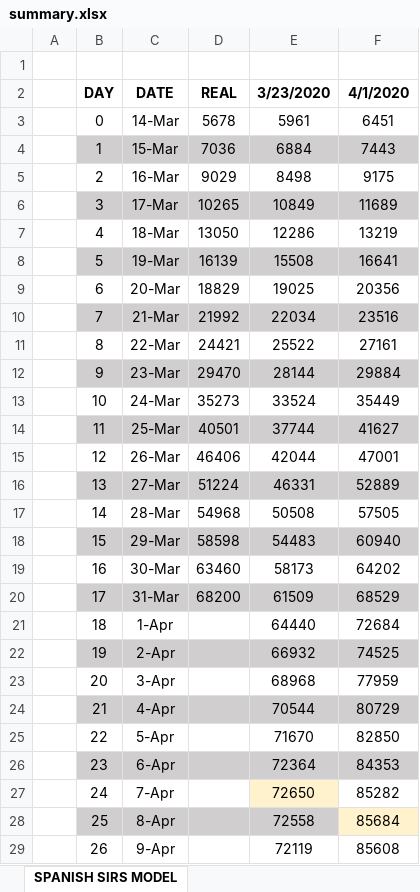
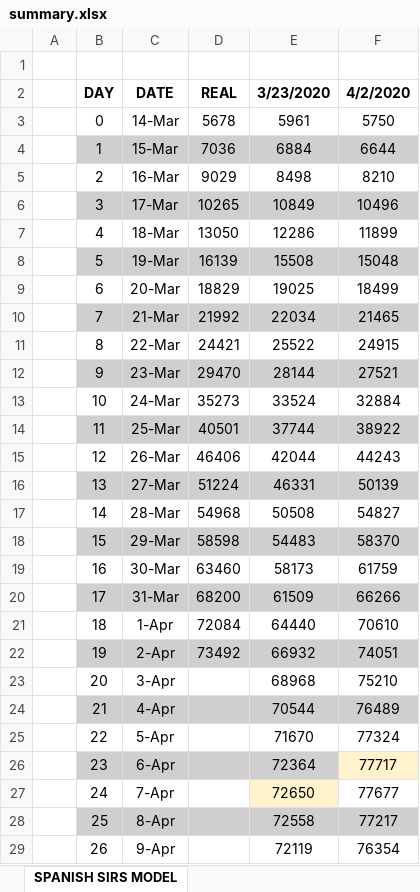
Before and after one commit to VictorLoureiro/MathsAgainstTheCOVID19, an Excel workbook: SIRS MODELS/spain/summary.xlsx, sheet SPANISH SIRS MODEL, drawn as a sheet; only a part is shown; values as stored, in another font and other column widths than the file's, no borders; charts and pictures not drawn; the diff covers the shown part only; the diff names each change by its address in the sheet, - before the commit and + after, or states it on an @@ line.

```diff
--- a/SIRS MODELS/spain/summary.xlsx (sheet SPANISH SIRS MODEL)
+++ b/SIRS MODELS/spain/summary.xlsx (sheet SPANISH SIRS MODEL)
-F2: 4/1/2020
+F2: 4/2/2020
-F3: 6451
+F3: 5750
-F4: 7443
+F4: 6644
-F5: 9175
+F5: 8210
-F6: 11689
+F6: 10496
-F7: 13219
+F7: 11899
-F8: 16641
+F8: 15048
-F9: 20356
+F9: 18499
-F10: 23516
+F10: 21465
-F11: 27161
+F11: 24915
-F12: 29884
+F12: 27521
-F13: 35449
+F13: 32884
-F14: 41627
+F14: 38922
-F15: 47001
+F15: 44243
-F16: 52889
+F16: 50139
-F17: 57505
+F17: 54827
-F18: 60940
+F18: 58370
-F19: 64202
+F19: 61759
-F20: 68529
+F20: 66266
-D21: (empty)
+D21: 72084
-F21: 72684
+F21: 70610
-D22: (empty)
+D22: 73492
-F22: 74525
+F22: 74051
-F23: 77959
+F23: 75210
-F24: 80729
+F24: 76489
-F25: 82850
+F25: 77324
-F26: 84353
+F26: 77717
-F26 fill: #D0CECE
+F26 fill: #FFF2CC
-F27: 85282
+F27: 77677
-F28: 85684
+F28: 77217
-F28 fill: #FFF2CC
+F28 fill: #D0CECE
-F29: 85608
+F29: 76354
```
Also changed, not shown: 56 edited cells elsewhere in this sheet, charts or pictures, SIRS MODELS/galicia/summary.xlsx, 22 other files.
